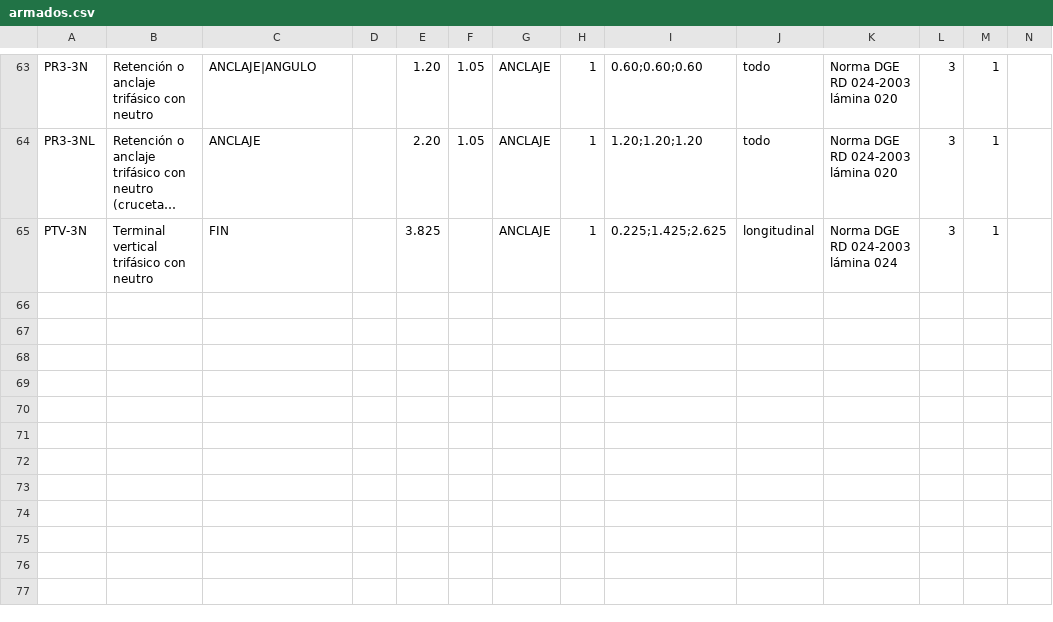
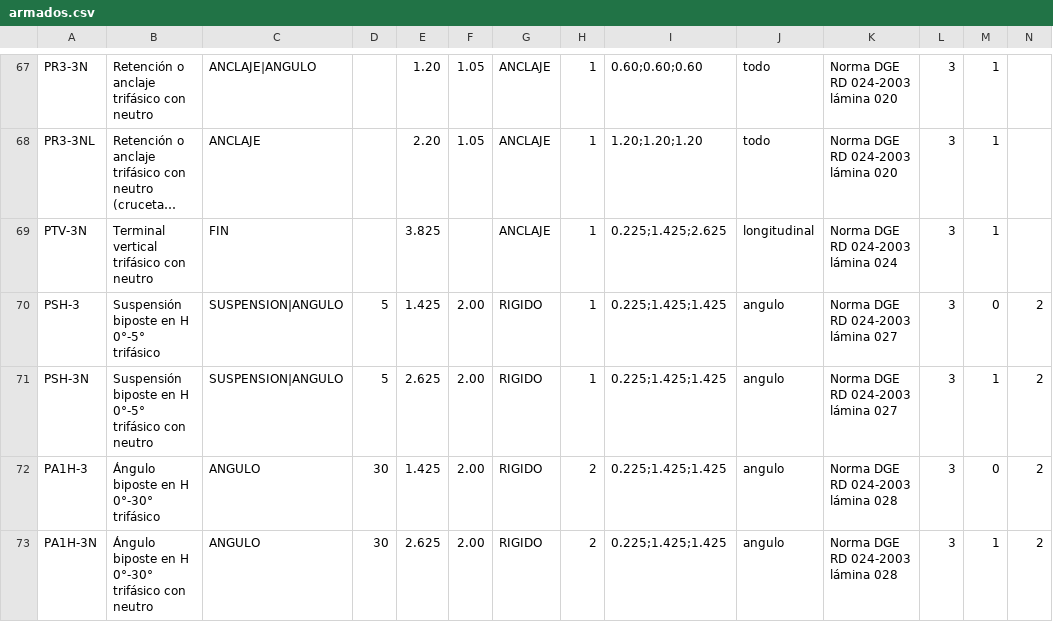
Before and after one commit to gaelrenzo/suite-electrica, a CSV file: suite_electrica/plantillas/armados.csv, drawn as a sheet; only a part is shown, gaps mark what is left out; long unchanged cells end in …; the diff covers the shown part only; the diff names each change by its address in the sheet, - before the commit and + after, or states it on an @@ line.

```diff
--- a/suite_electrica/plantillas/armados.csv
+++ b/suite_electrica/plantillas/armados.csv
+row 70: PSH-3 | Suspensión biposte en H 0°-5° trifásico | SUSPENSION|ANGULO | 5 | 1.425 | 2.00 | RIGIDO | 1 | 0.225;1.425;1.425 | angulo | Norma DGE RD 024-2003 lámina 027 | 3 | 0 | 2
+row 71: PSH-3N | Suspensión biposte en H 0°-5° trifásico con neutro | SUSPENSION|ANGULO | 5 | 2.625 | 2.00 | RIGIDO | 1 | 0.225;1.425;1.425 | angulo | Norma DGE RD 024-2003 lámina 027 | 3 | 1 | 2
+row 72: PA1H-3 | Ángulo biposte en H 0°-30° trifásico | ANGULO | 30 | 1.425 | 2.00 | RIGIDO | 2 | 0.225;1.425;1.425 | angulo | Norma DGE RD 024-2003 lámina 028 | 3 | 0 | 2
+row 73: PA1H-3N | Ángulo biposte en H 0°-30° trifásico con neutro | ANGULO | 30 | 2.625 | 2.00 | RIGIDO | 2 | 0.225;1.425;1.425 | angulo | Norma DGE RD 024-2003 lámina 028 | 3 | 1 | 2
```
Also changed, not shown: 7 added rows and 2 edited cells elsewhere in this file, suite_electrica/plantillas/materiales.csv, 4 other files.
